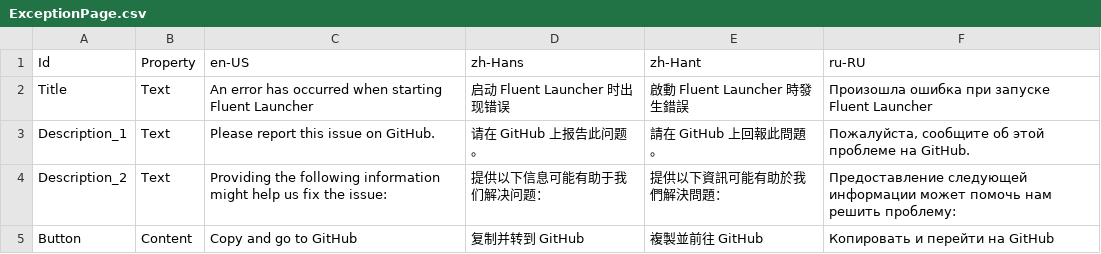
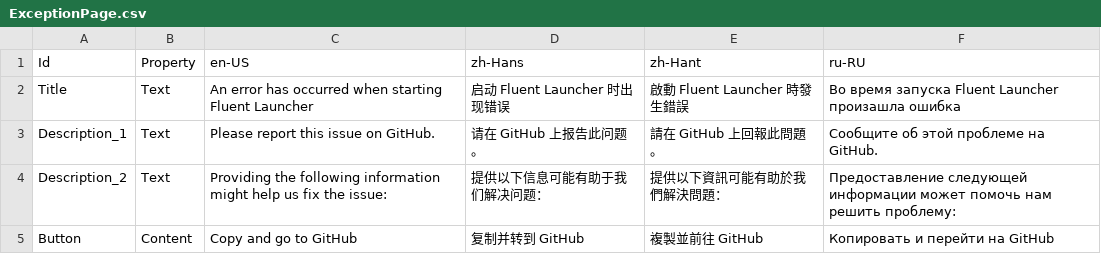
Before and after one commit to Xcube-Studio/FluentLauncher.Localization, a CSV file: Views/ExceptionPage.csv, drawn as a sheet.

Commit message:
Update ExceptionPage.csv
ru-RU

```diff
--- a/Views/ExceptionPage.csv
+++ b/Views/ExceptionPage.csv
@@ -1,4 +1,4 @@
 Id,Property,en-US,zh-Hans,zh-Hant,ru-RU
-Title,Text,An error has occurred when starting Fluent Launcher,启动 Fluent Launcher 时出现错误,啟動 Fluent Launcher 時發生錯誤,Произошла ошибка при запуске Fluent Launcher
-Description_1,Text,Please report this issue on GitHub.,请在 GitHub 上报告此问题。,請在 GitHub 上回報此問題。,"Пожалуйста, сообщите об этой проблеме на GitHub."
+Title,Text,An error has occurred when starting Fluent Launcher,启动 Fluent Launcher 时出现错误,啟動 Fluent Launcher 時發生錯誤,Во время запуска Fluent Launcher произашла ошибка
+Description_1,Text,Please report this issue on GitHub.,请在 GitHub 上报告此问题。,請在 GitHub 上回報此問題。,"Сообщите об этой проблеме на GitHub."
 Description_2,Text,Providing the following information might help us fix the issue:,提供以下信息可能有助于我们解决问题：,提供以下資訊可能有助於我們解決問題：,Предоставление следующей информации может помочь нам решить проблему:
```
